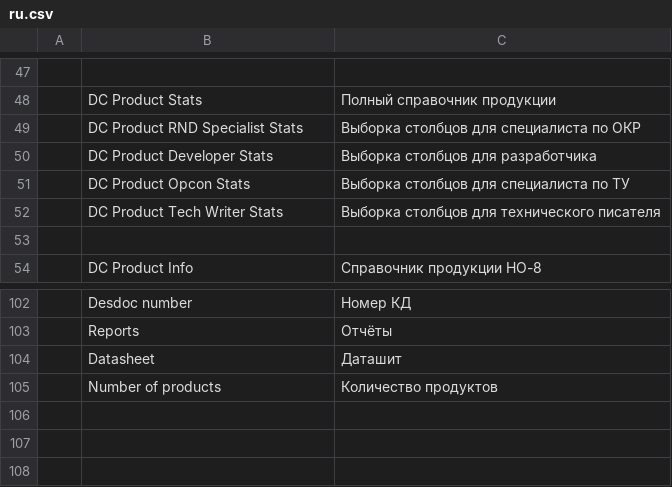
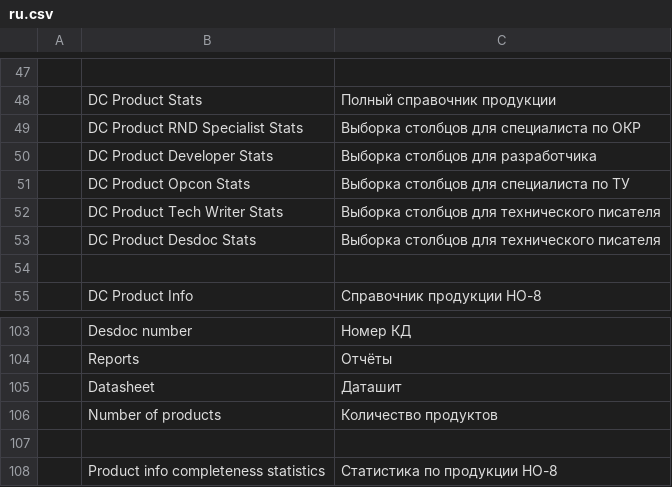
Before and after one commit to igrekus/dc_plc, a CSV file: dc_plc/translations/ru.csv, drawn as a sheet; only a part is shown, gaps mark what is left out; the diff names each change by its address in the sheet, - before the commit and + after, or states it on an @@ line.

Commit message:
FIX: translations

```diff
--- a/dc_plc/translations/ru.csv
+++ b/dc_plc/translations/ru.csv
+row 53:  | DC Product Desdoc Stats | Выборка столбцов для технического писателя
+row 107: (empty)
+row 108:  | Product info completeness statistics | Статистика по продукции НО-8
```
Also changed, not shown: 1 other file.
